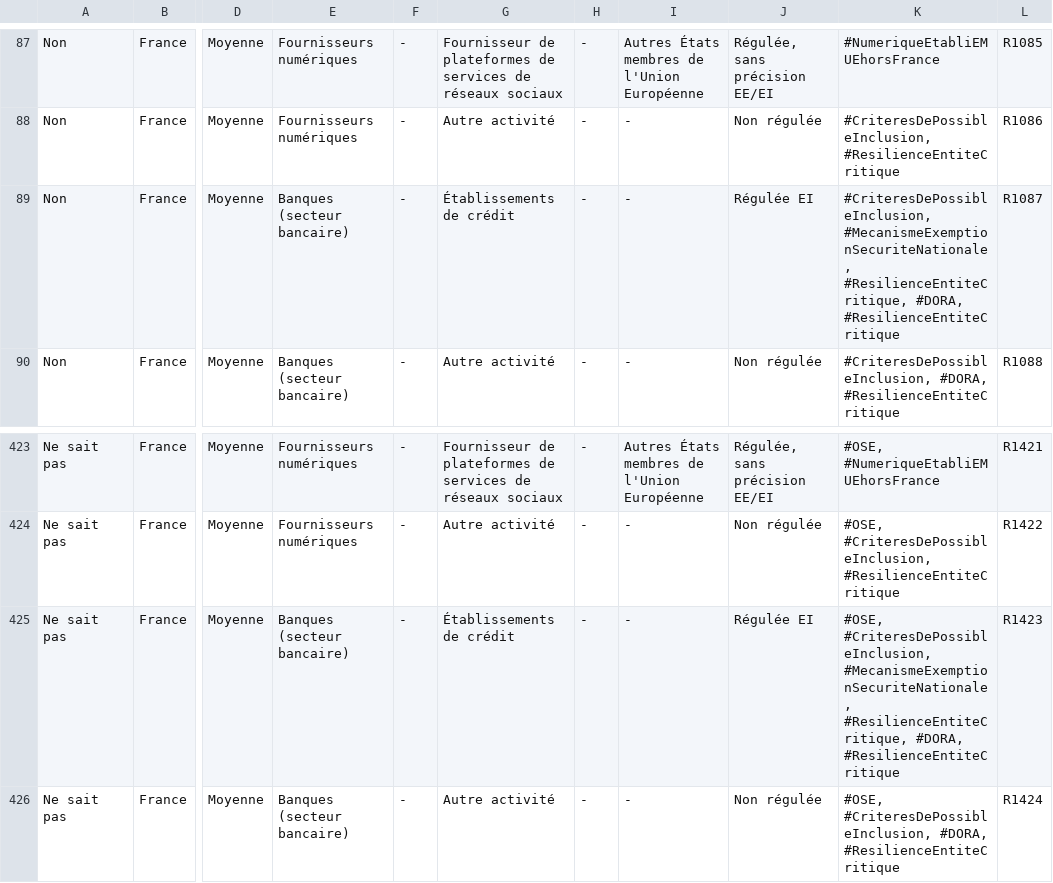
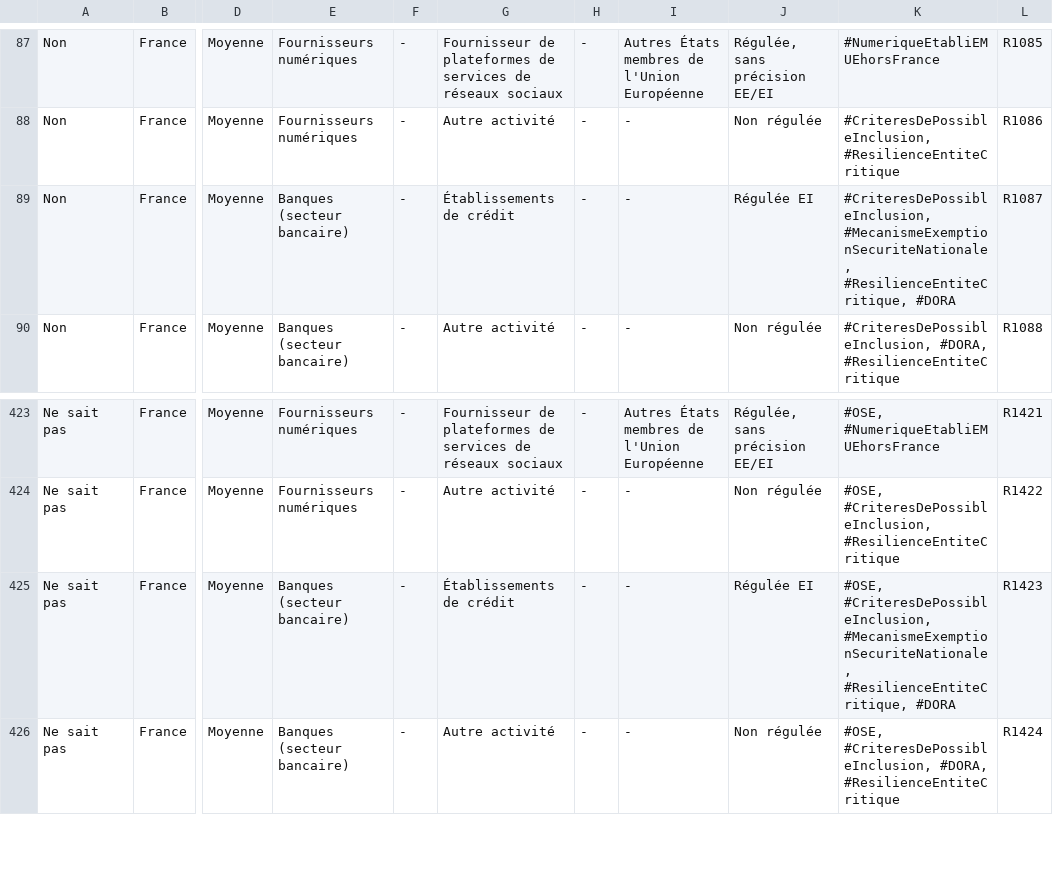
Before and after one commit to betagouv/anssi-nis2, a CSV file: anssi-nis2-ui/src/questionnaire/specifications/specifications-completes.csv, drawn as a sheet; only a part is shown, gaps mark what is left out; the diff names each change by its address in the sheet, - before the commit and + after, or states it on an @@ line.

```diff
--- a/anssi-nis2-ui/src/questionnaire/specifications/specifications-completes.csv
+++ b/anssi-nis2-ui/src/questionnaire/specifications/specifications-completes.csv
-K89: …#MecanismeExemptionSecuriteNationale, #ResilienceEntiteCritique, #DORA, #ResilienceEntiteCritique
+K89: …#MecanismeExemptionSecuriteNationale, #ResilienceEntiteCritique, #DORA
-K425: …#MecanismeExemptionSecuriteNationale, #ResilienceEntiteCritique, #DORA, #ResilienceEntiteCritique
+K425: …#MecanismeExemptionSecuriteNationale, #ResilienceEntiteCritique, #DORA
```
Also changed, not shown: 1 other file.
